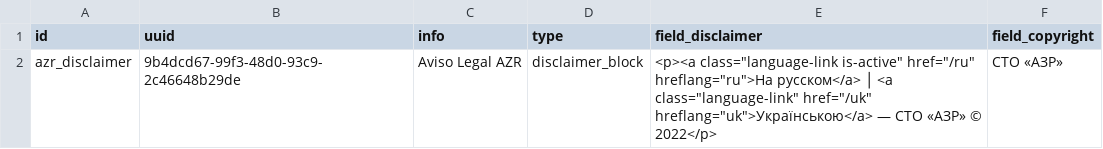
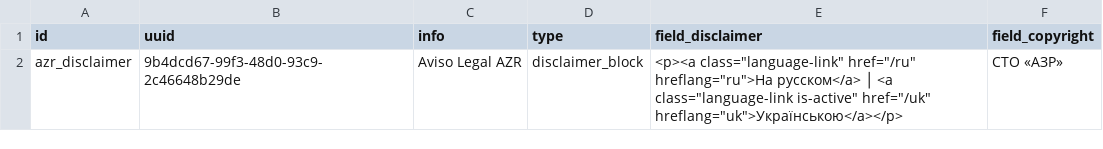
Before and after one commit to augantonov/presta, a CSV file: modules/azrua_content/default_content/languages/uk/block_content/disclaimer_block.csv, drawn as a sheet.

```diff
--- a/modules/azrua_content/default_content/languages/uk/block_content/disclaimer_block.csv
+++ b/modules/azrua_content/default_content/languages/uk/block_content/disclaimer_block.csv
@@ -1,3 +1,3 @@
 id,uuid,info,type,field_disclaimer,field_copyright
-azr_disclaimer,9b4dcd67-99f3-48d0-93c9-2c46648b29de,Aviso Legal AZR,disclaimer_block,"<p><a class=""language-link is-active"" href=""/ru"" hreflang=""ru"">На русском</a> │ <a class=""language-link"" href=""/uk"" hreflang=""uk"">Українською</a> — СТО «АЗР» © 2022</p>
-",СТО «АЗР»
+azr_disclaimer,9b4dcd67-99f3-48d0-93c9-2c46648b29de,Aviso Legal AZR,disclaimer_block,"<p><a class=""language-link"" href=""/ru"" hreflang=""ru"">На русском</a> │ <a class=""language-link is-active"" href=""/uk"" hreflang=""uk"">Українською</a></p>
+",СТО «АЗР»
```
Also changed, not shown: modules/azrua_content/default_content/languages/ru/block_content/disclaimer_block.csv.
